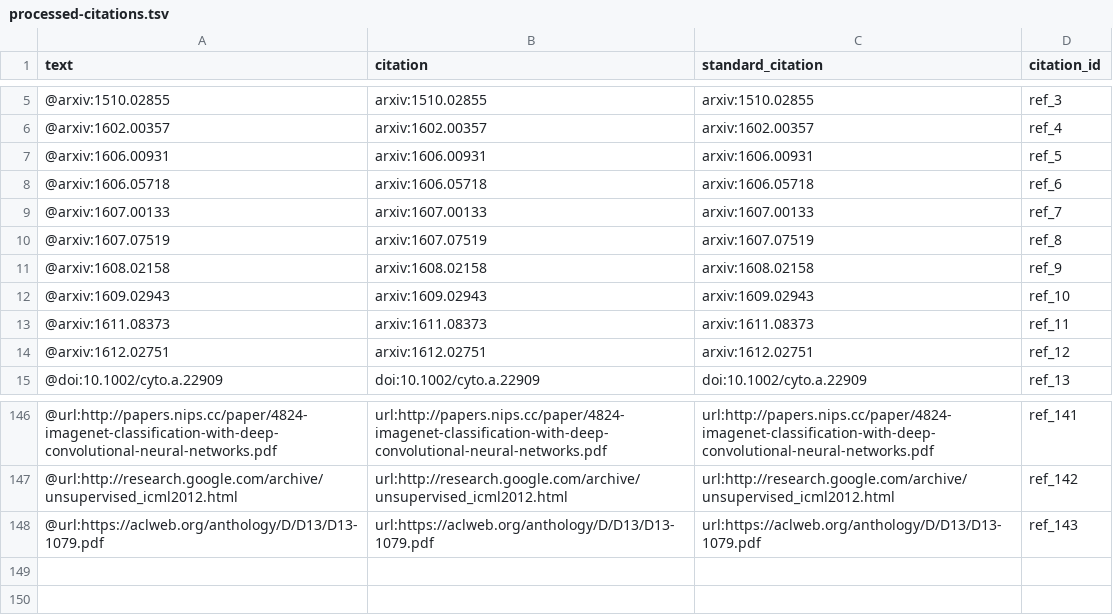
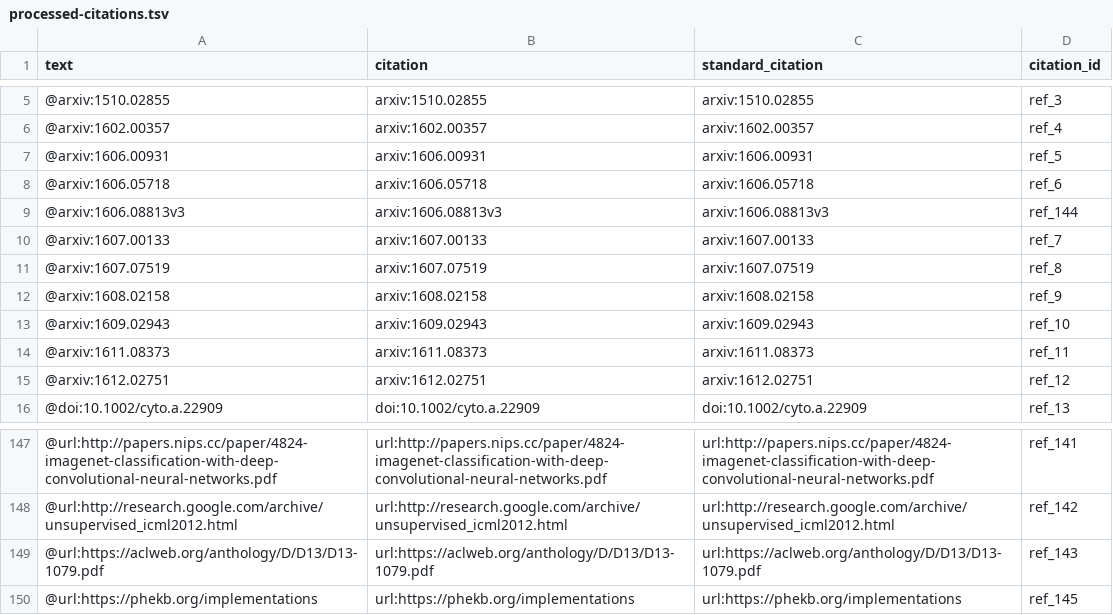
Before and after one commit to greenelab/deep-review, a TSV file: processed-citations.tsv, drawn as a sheet; only a part is shown, gaps mark what is left out; the diff names each change by its address in the sheet, - before the commit and + after, or states it on an @@ line.

Commit message:
fix failing reference
This build is based on
https://github.com/greenelab/deep-review/commit/ba17cb3f4736a3211b501b3fcef6c9f155615858.

This commit was created by the following Travis CI build and job:
https://travis-ci.org/greenelab/deep-review/builds/219019568
https://travis-ci.org/greenelab/deep-review/jobs/219019569

[ci skip]

The full commit message that triggered this build is copied below:

fix failing reference

```diff
--- a/processed-citations.tsv
+++ b/processed-citations.tsv
+row 9: @arxiv:1606.08813v3 | arxiv:1606.08813v3 | arxiv:1606.08813v3 | ref_144
+row 150: @url:https://phekb.org/implementations | url:https://phekb.org/implementations | url:https://phekb.org/implementations | ref_145
```
Also changed, not shown: 4 other files.
